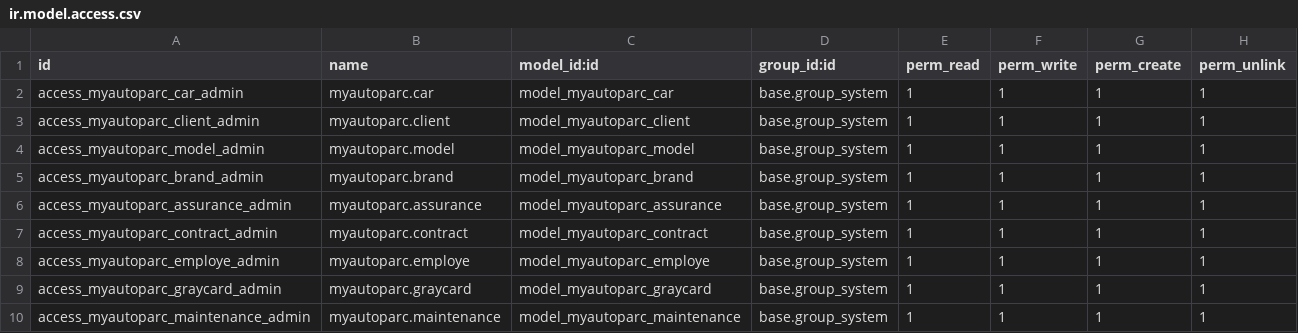
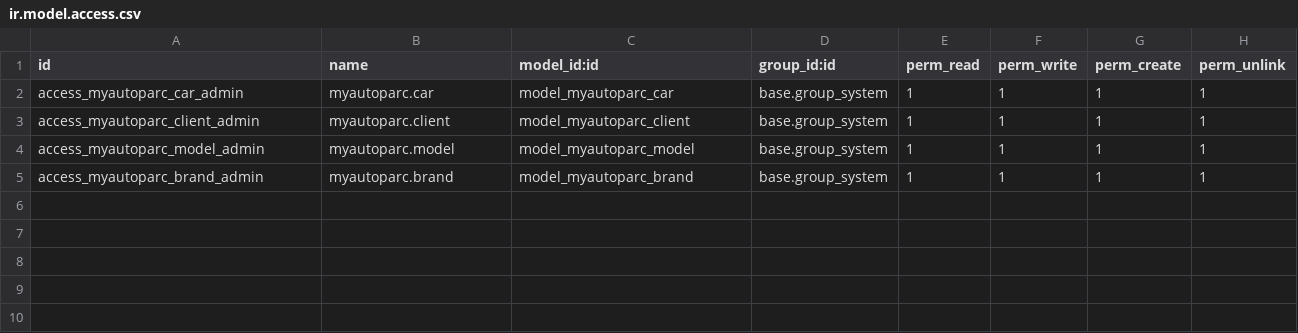
Before and after one commit to Asta007/Odoo_MyAutoParc, a CSV file: security/ir.model.access.csv, drawn as a sheet.

Commit message:
base Models

```diff
--- a/security/ir.model.access.csv
+++ b/security/ir.model.access.csv
@@ -5,6 +5 @@ access_myautoparc_model_admin,myautoparc.model,model_myautoparc_model,base.group
 access_myautoparc_brand_admin,myautoparc.brand,model_myautoparc_brand,base.group_system,1,1,1,1
-access_myautoparc_assurance_admin,myautoparc.assurance,model_myautoparc_assurance,base.group_system,1,1,1,1
-access_myautoparc_contract_admin,myautoparc.contract,model_myautoparc_contract,base.group_system,1,1,1,1
-access_myautoparc_employe_admin,myautoparc.employe,model_myautoparc_employe,base.group_system,1,1,1,1
-access_myautoparc_graycard_admin,myautoparc.graycard,model_myautoparc_graycard,base.group_system,1,1,1,1
-access_myautoparc_maintenance_admin,myautoparc.maintenance,model_myautoparc_maintenance,base.group_system,1,1,1,1
```
Also changed, not shown: 16 other files.
